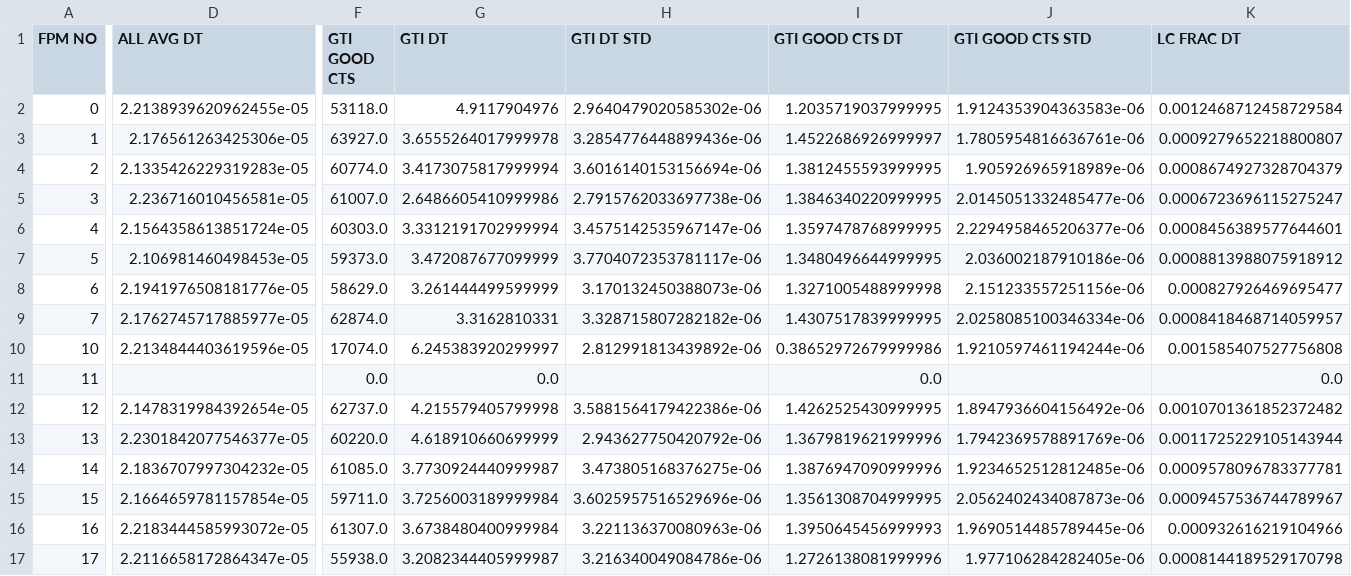
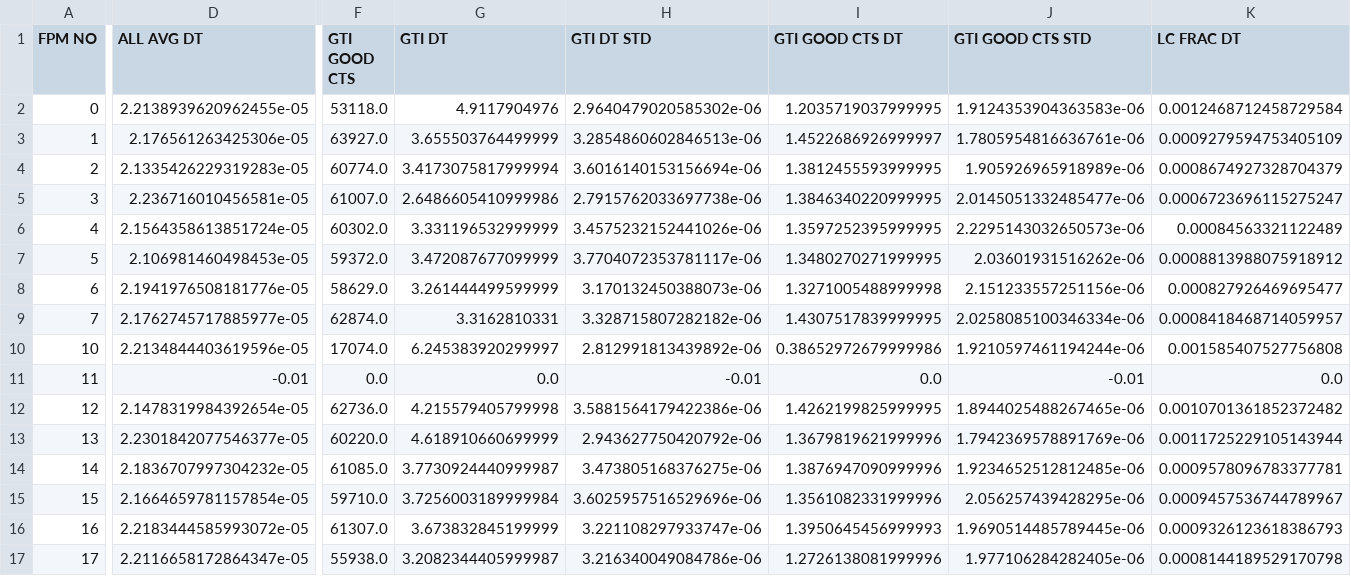
Before and after one commit to robbie-webbe/DT_NICER, a CSV file: summaries/xti3558010201_dtsummary.csv, drawn as a sheet; only a part is shown, gaps mark what is left out; the diff covers the shown part only; the diff names each change by its address in the sheet, - before the commit and + after, or states it on an @@ line.

```diff
--- a/summaries/xti3558010201_dtsummary.csv
+++ b/summaries/xti3558010201_dtsummary.csv
-G3 (GTI DT): 3.6555264017999978
+G3 (GTI DT): 3.655503764499999
-H3 (GTI DT STD): 3.2854776448899436e-06
+H3 (GTI DT STD): 3.2854860602846513e-06
-K3 (LC FRAC DT): 0.0009279652218800807
+K3 (LC FRAC DT): 0.0009279594753405109
-F6 (GTI GOOD CTS): 60303.0
+F6 (GTI GOOD CTS): 60302.0
-G6 (GTI DT): 3.3312191702999994
+G6 (GTI DT): 3.331196532999999
-H6 (GTI DT STD): 3.4575142535967147e-06
+H6 (GTI DT STD): 3.4575232152441026e-06
-I6 (GTI GOOD CTS DT): 1.3597478768999995
+I6 (GTI GOOD CTS DT): 1.3597252395999995
-J6 (GTI GOOD CTS STD): 2.2294958465206377e-06
+J6 (GTI GOOD CTS STD): 2.2295143032650573e-06
-K6 (LC FRAC DT): 0.0008456389577644601
+K6 (LC FRAC DT): 0.00084563321122489
-F7 (GTI GOOD CTS): 59373.0
+F7 (GTI GOOD CTS): 59372.0
-I7 (GTI GOOD CTS DT): 1.3480496644999995
+I7 (GTI GOOD CTS DT): 1.3480270271999995
-J7 (GTI GOOD CTS STD): 2.036002187910186e-06
+J7 (GTI GOOD CTS STD): 2.03601931516262e-06
-D11 (ALL AVG DT): (empty)
+D11 (ALL AVG DT): -0.01
-H11 (GTI DT STD): (empty)
+H11 (GTI DT STD): -0.01
-J11 (GTI GOOD CTS STD): (empty)
+J11 (GTI GOOD CTS STD): -0.01
-F12 (GTI GOOD CTS): 62737.0
+F12 (GTI GOOD CTS): 62736.0
-I12 (GTI GOOD CTS DT): 1.4262525430999995
+I12 (GTI GOOD CTS DT): 1.4262199825999995
-J12 (GTI GOOD CTS STD): 1.8947936604156492e-06
+J12 (GTI GOOD CTS STD): 1.8944025488267465e-06
-F15 (GTI GOOD CTS): 59711.0
+F15 (GTI GOOD CTS): 59710.0
-I15 (GTI GOOD CTS DT): 1.3561308704999995
+I15 (GTI GOOD CTS DT): 1.3561082331999996
-J15 (GTI GOOD CTS STD): 2.0562402434087873e-06
+J15 (GTI GOOD CTS STD): 2.056257439428295e-06
-G16 (GTI DT): 3.6738480400999984
+G16 (GTI DT): 3.673832845199999
-H16 (GTI DT STD): 3.221136370080963e-06
+H16 (GTI DT STD): 3.221108297933747e-06
-K16 (LC FRAC DT): 0.000932616219104966
+K16 (LC FRAC DT): 0.0009326123618386793
```
Also changed, not shown: 72 edited cells elsewhere in this file, summaries/xti3133010102_dtsummary.csv, summaries/xti3133010105_dtsummary.csv, 15 other files.
